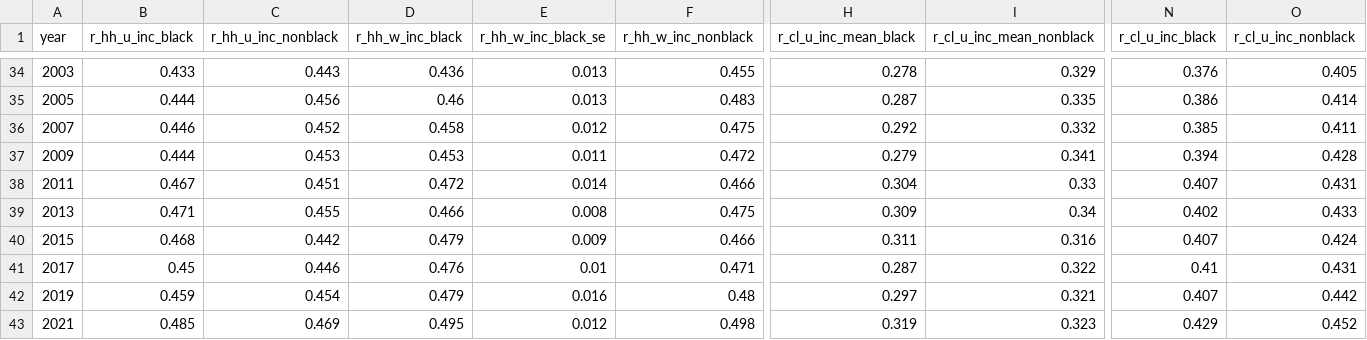
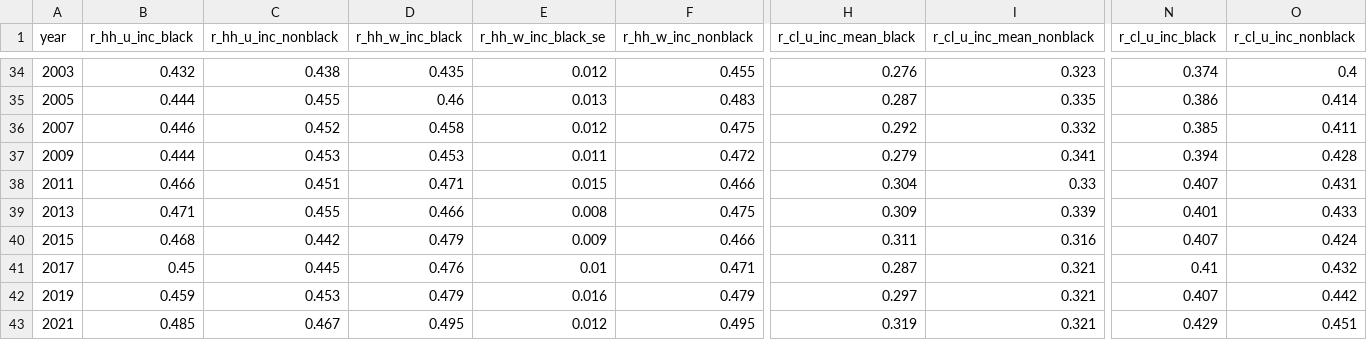
Before and after one commit to aebuechele29/clan_study, a CSV file: 5_calculate_gini/output/inc_by_year_race.csv, drawn as a sheet; only a part is shown, gaps mark what is left out; the diff covers the shown part only; the diff names each change by its address in the sheet, - before the commit and + after, or states it on an @@ line.

```diff
--- a/5_calculate_gini/output/inc_by_year_race.csv
+++ b/5_calculate_gini/output/inc_by_year_race.csv
-B34 (r_hh_u_inc_black): 0.433
+B34 (r_hh_u_inc_black): 0.432
-C34 (r_hh_u_inc_nonblack): 0.443
+C34 (r_hh_u_inc_nonblack): 0.438
-D34 (r_hh_w_inc_black): 0.436
+D34 (r_hh_w_inc_black): 0.435
-E34 (r_hh_w_inc_black_se): 0.013
+E34 (r_hh_w_inc_black_se): 0.012
-H34 (r_cl_u_inc_mean_black): 0.278
+H34 (r_cl_u_inc_mean_black): 0.276
-I34 (r_cl_u_inc_mean_nonblack): 0.329
+I34 (r_cl_u_inc_mean_nonblack): 0.323
-N34 (r_cl_u_inc_black): 0.376
+N34 (r_cl_u_inc_black): 0.374
-O34 (r_cl_u_inc_nonblack): 0.405
+O34 (r_cl_u_inc_nonblack): 0.4
-C35 (r_hh_u_inc_nonblack): 0.456
+C35 (r_hh_u_inc_nonblack): 0.455
-B38 (r_hh_u_inc_black): 0.467
+B38 (r_hh_u_inc_black): 0.466
-D38 (r_hh_w_inc_black): 0.472
+D38 (r_hh_w_inc_black): 0.471
-E38 (r_hh_w_inc_black_se): 0.014
+E38 (r_hh_w_inc_black_se): 0.015
-I39 (r_cl_u_inc_mean_nonblack): 0.34
+I39 (r_cl_u_inc_mean_nonblack): 0.339
-N39 (r_cl_u_inc_black): 0.402
+N39 (r_cl_u_inc_black): 0.401
-C41 (r_hh_u_inc_nonblack): 0.446
+C41 (r_hh_u_inc_nonblack): 0.445
-I41 (r_cl_u_inc_mean_nonblack): 0.322
+I41 (r_cl_u_inc_mean_nonblack): 0.321
-O41 (r_cl_u_inc_nonblack): 0.431
+O41 (r_cl_u_inc_nonblack): 0.432
-C42 (r_hh_u_inc_nonblack): 0.454
+C42 (r_hh_u_inc_nonblack): 0.453
-F42 (r_hh_w_inc_nonblack): 0.48
+F42 (r_hh_w_inc_nonblack): 0.479
-C43 (r_hh_u_inc_nonblack): 0.469
+C43 (r_hh_u_inc_nonblack): 0.467
-F43 (r_hh_w_inc_nonblack): 0.498
+F43 (r_hh_w_inc_nonblack): 0.495
-I43 (r_cl_u_inc_mean_nonblack): 0.323
+I43 (r_cl_u_inc_mean_nonblack): 0.321
-O43 (r_cl_u_inc_nonblack): 0.452
+O43 (r_cl_u_inc_nonblack): 0.451
```
Also changed, not shown: 31 edited cells elsewhere in this file, 5_calculate_gini/output/inc_by_year.csv, 5_calculate_gini/output/wealth_by_year.csv, 32 other files.
